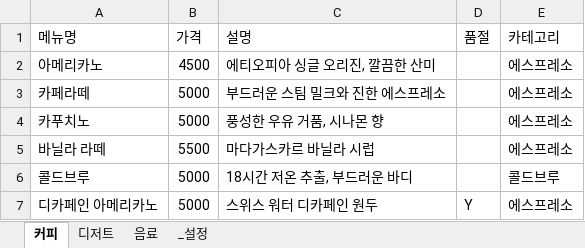
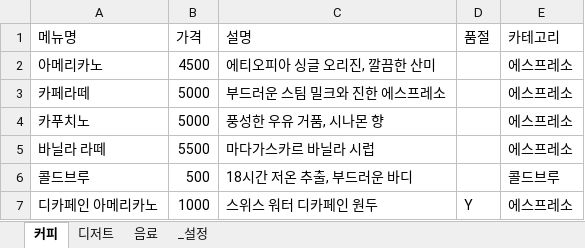
Before and after one commit to ChristmasInAug/class-menupan2, an Excel workbook: data/menu.xlsx, sheet 커피, drawn as a sheet; values as stored, in another font and other column widths than the file's, no borders; the diff names each change by its address in the sheet, - before the commit and + after, or states it on an @@ line.

```diff
--- a/data/menu.xlsx (sheet 커피)
+++ b/data/menu.xlsx (sheet 커피)
-B6 (가격): 5000
+B6 (가격): 500
-B7 (가격): 5000
+B7 (가격): 1000
```
Also changed, not shown: 12 other files.
